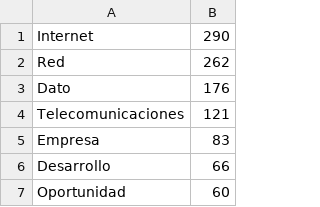
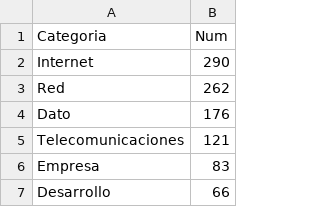
Before and after one commit to aavella77/categories, a CSV file: output/SC11 L2 acceso subcategoría C1 Conectividad 16 txt Youtube-1_resultado.csv, drawn as a sheet; only a part is shown; the shorter side is filled out with more unchanged rows.

```diff
--- a/output/SC11 L2 acceso subcategoría C1 Conectividad 16 txt Youtube-1_resultado.csv
+++ b/output/SC11 L2 acceso subcategoría C1 Conectividad 16 txt Youtube-1_resultado.csv
@@ -1 +1,2 @@
+Categoria, Num
 Internet,290
```
Also changed, not shown: output/SC110 L2 tecnologías p conectividad subcategoría C1 Conectividad 13 txt Youtube_resultado.csv, output/SC12 L2 estabilidad subcategoría C1 Conectividad 2 txt Youtube_resultado.csv, 4 other files.
